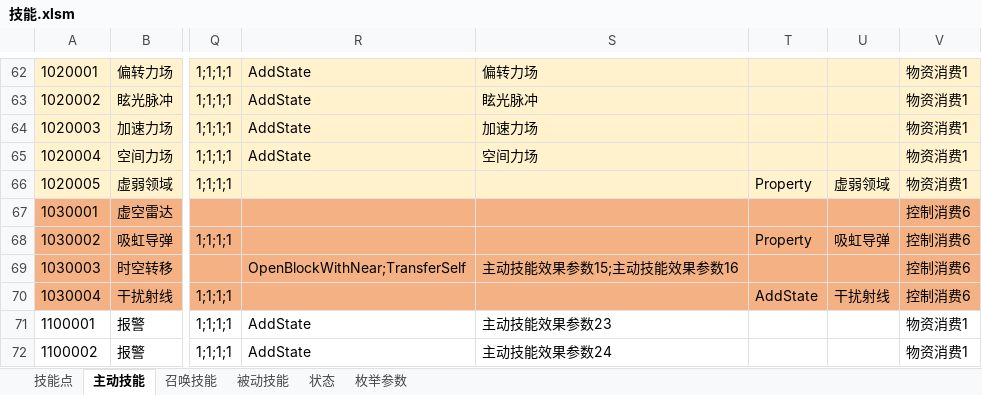
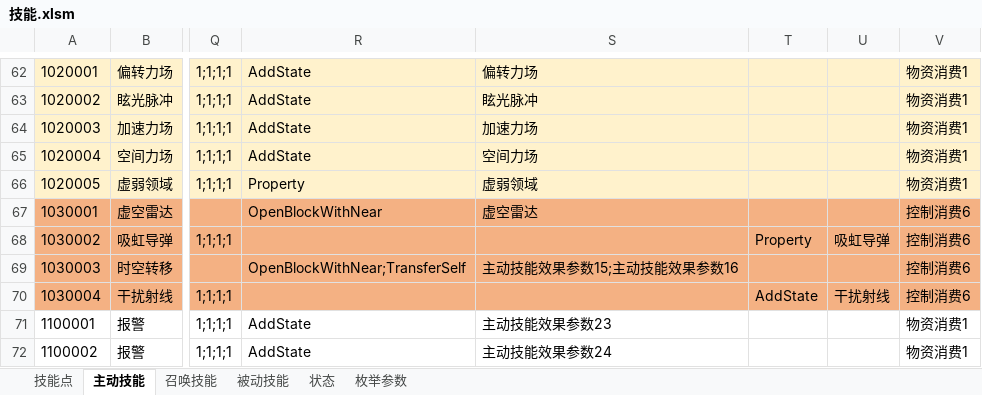
Before and after one commit to Canvastudio/Prometheus, an Excel workbook: Design/原始配置表/技能.xlsm, sheet 主动技能, drawn as a sheet; only a part is shown, gaps mark what is left out; values as stored, in another font and other column widths than the file's, no borders; conditional formats and table styles not drawn; the diff names each change by its address in the sheet, - before the commit and + after, or states it on an @@ line.

```diff
--- a/Design/原始配置表/技能.xlsm (sheet 主动技能)
+++ b/Design/原始配置表/技能.xlsm (sheet 主动技能)
-R66: (empty)
+R66: Property
-S66: (empty)
+S66: 虚弱领域
-T66: Property
+T66: (empty)
-U66: 虚弱领域
+U66: (empty)
-R67: (empty)
+R67: OpenBlockWithNear
-S67: (empty)
+S67: 虚空雷达
```
Also changed, not shown: Design/原始配置表/Global.xlsx, Design/原始配置表/地图配置.xlsm, 5 other files.
